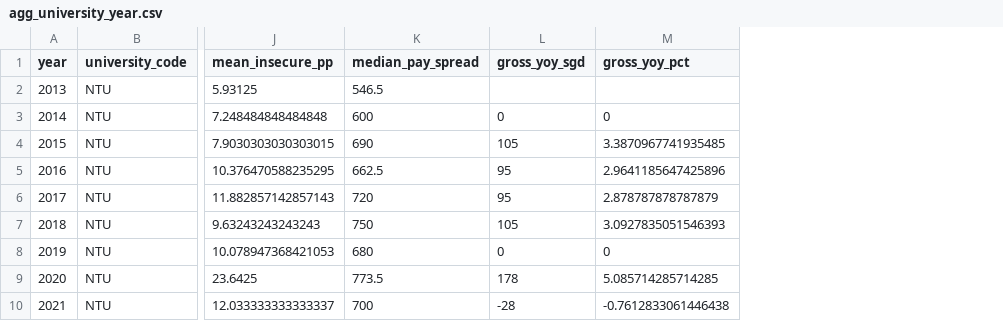
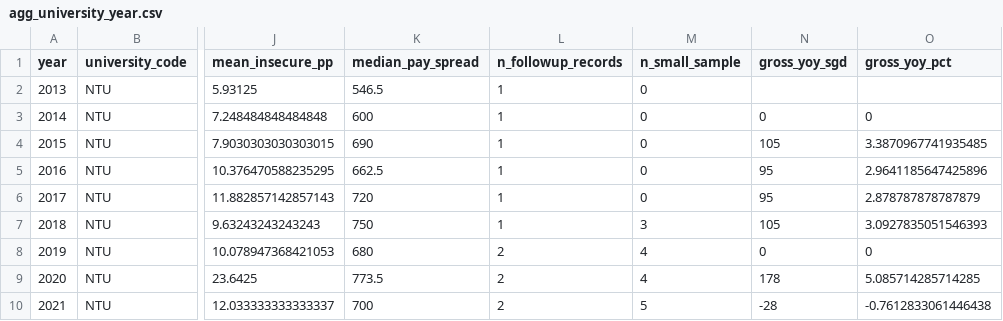
Before and after one commit to ash161008/singapore-graduate-employment-dashboard, a CSV file: data/clean/agg_university_year.csv, drawn as a sheet; only a part is shown, gaps mark what is left out; the diff names each change by its address in the sheet, - before the commit and + after, or states it on an @@ line.

```diff
--- a/data/clean/agg_university_year.csv
+++ b/data/clean/agg_university_year.csv
+column L (n_followup_records), rows 2-10: 1 | 1 | 1 | 1 | 1 | 1 | 2 | 2 | 2
+column M (n_small_sample), rows 2-10: 0 | 0 | 0 | 0 | 0 | 3 | 4 | 4 | 5
```
Also changed, not shown: data/clean/agg_field_year.csv, data/clean/agg_subject.csv, 24 other files.
